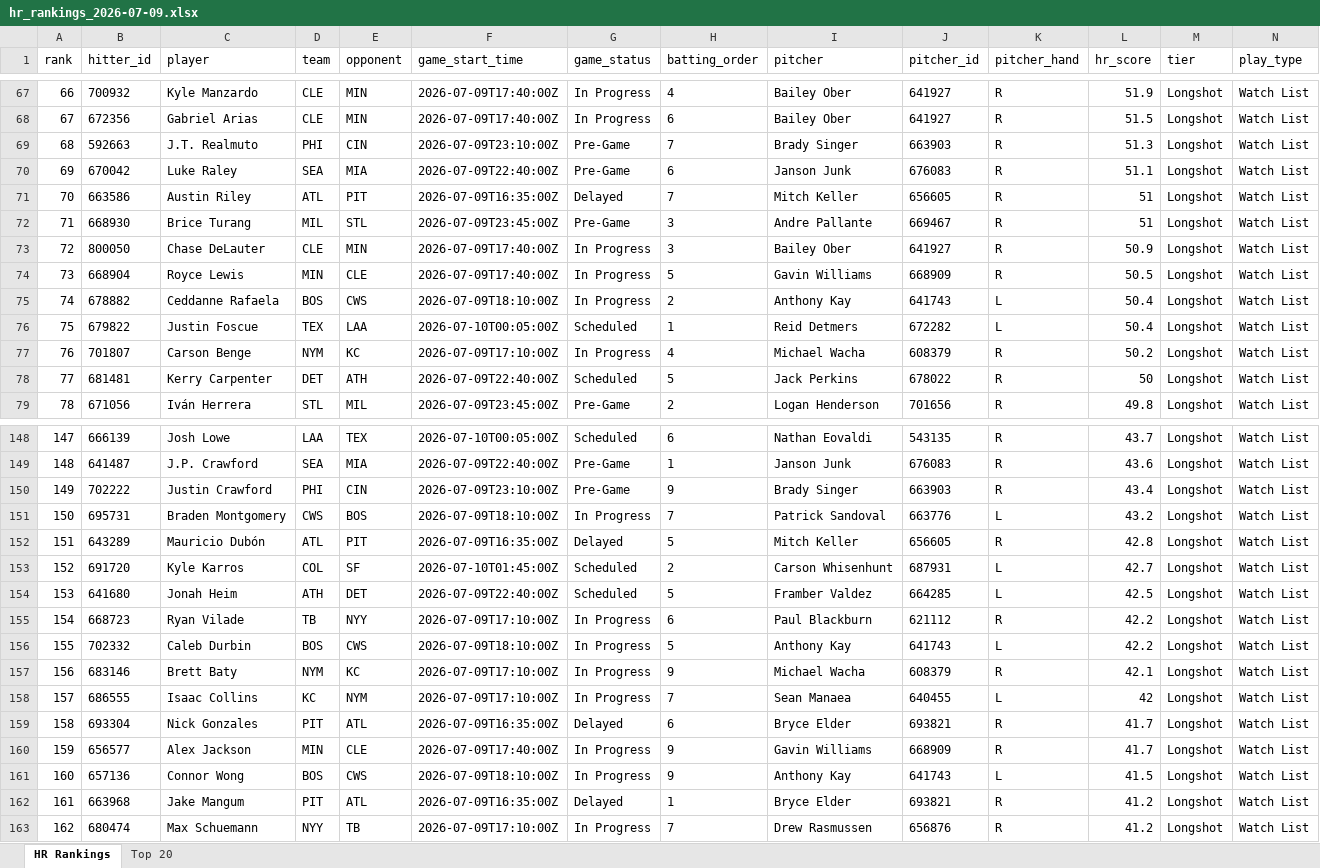
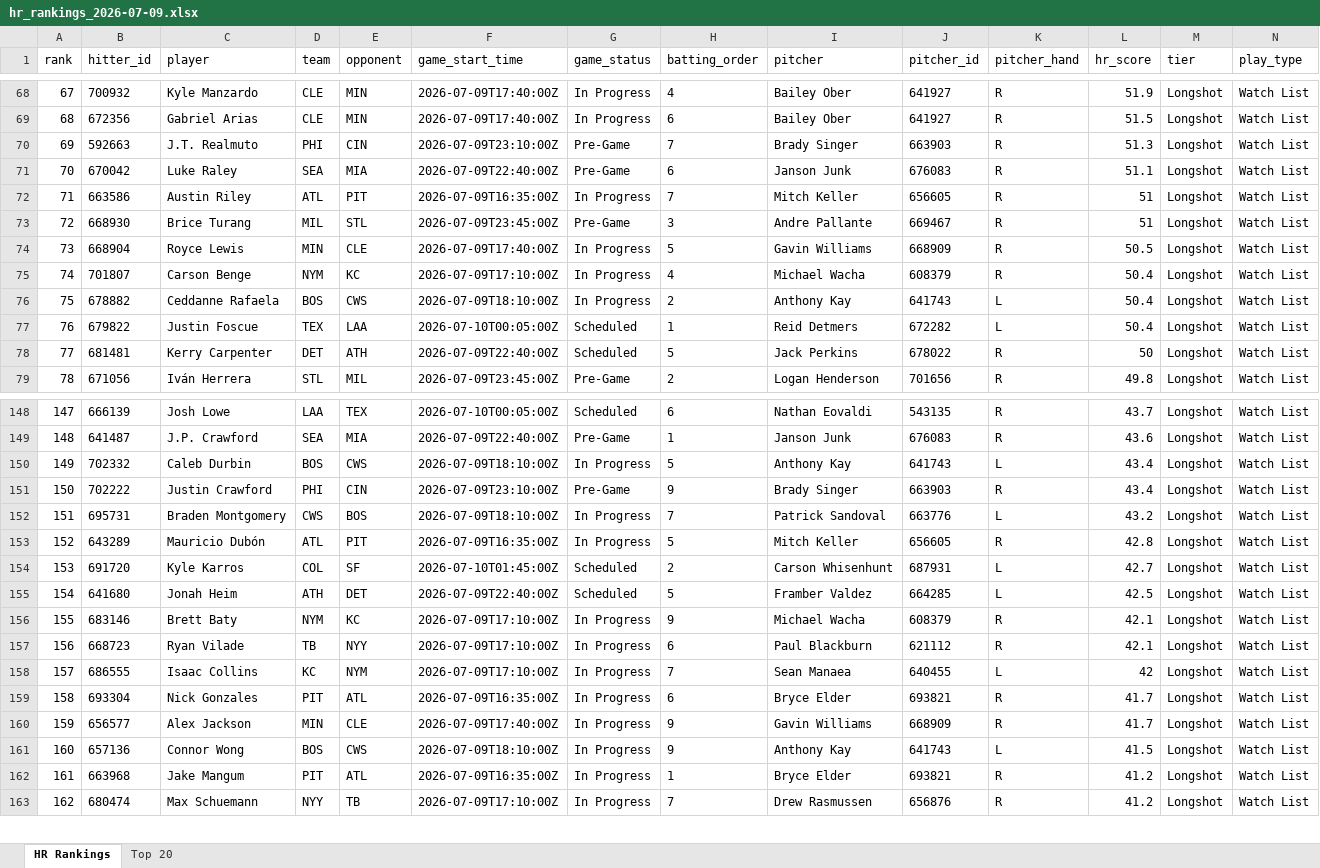
Before and after one commit to etbell28/hitter-tool, an Excel workbook: outputs/daily/hr_rankings_2026-07-09.xlsx, sheet HR Rankings, drawn as a sheet; only a part is shown, gaps mark what is left out; values as stored, in another font and other column widths than the file's, no borders; removed rows and columns are numbered as before the commit, all else as after; rows hold the shown columns only; the diff covers the shown part only; the diff names each change by its address in the sheet, - before the commit and + after, or states it on an @@ line.

```diff
--- a/outputs/daily/hr_rankings_2026-07-09.xlsx (sheet HR Rankings)
+++ b/outputs/daily/hr_rankings_2026-07-09.xlsx (sheet HR Rankings)
-A68 (rank): 66
+A68 (rank): 67
-A69 (rank): 67
+A69 (rank): 68
-A70 (rank): 68
+A70 (rank): 69
-A71 (rank): 69
+A71 (rank): 70
-A72 (rank): 70
+A72 (rank): 71
-G72 (game_status): Delayed
+G72 (game_status): In Progress
-A73 (rank): 71
+A73 (rank): 72
-row 73: 72 | 800050 | Chase DeLauter | CLE | MIN | 2026-07-09T17:40:00Z | In Progress | 3 | Bailey Ober | 641927 | R | 50.9 | Longshot | Watch List
+row 75: 74 | 701807 | Carson Benge | NYM | KC | 2026-07-09T17:10:00Z | In Progress | 4 | Michael Wacha | 608379 | R | 50.4 | Longshot | Watch List
-A76 (rank): 74
+A76 (rank): 75
-A77 (rank): 75
+A77 (rank): 76
-row 77: 76 | 701807 | Carson Benge | NYM | KC | 2026-07-09T17:10:00Z | In Progress | 4 | Michael Wacha | 608379 | R | 50.2 | Longshot | Watch List
+row 150: 149 | 702332 | Caleb Durbin | BOS | CWS | 2026-07-09T18:10:00Z | In Progress | 5 | Anthony Kay | 641743 | L | 43.4 | Longshot | Watch List
-A151 (rank): 149
+A151 (rank): 150
-A152 (rank): 150
+A152 (rank): 151
-A153 (rank): 151
+A153 (rank): 152
-G153 (game_status): Delayed
+G153 (game_status): In Progress
-A154 (rank): 152
+A154 (rank): 153
-A155 (rank): 153
+A155 (rank): 154
-row 155: 154 | 668723 | Ryan Vilade | TB | NYY | 2026-07-09T17:10:00Z | In Progress | 6 | Paul Blackburn | 621112 | R | 42.2 | Longshot | Watch List
-row 156: 155 | 702332 | Caleb Durbin | BOS | CWS | 2026-07-09T18:10:00Z | In Progress | 5 | Anthony Kay | 641743 | L | 42.2 | Longshot | Watch List
-A156 (rank): 156
+A156 (rank): 155
+row 157: 156 | 668723 | Ryan Vilade | TB | NYY | 2026-07-09T17:10:00Z | In Progress | 6 | Paul Blackburn | 621112 | R | 42.1 | Longshot | Watch List
-G159 (game_status): Delayed
+G159 (game_status): In Progress
-G162 (game_status): Delayed
+G162 (game_status): In Progress
```
Also changed, not shown: 2 added rows, 1 removed row and 123 edited cells elsewhere in this sheet, sheet Top 20, outputs/daily/hr_rankings_2026-07-09_full.xlsx, outputs/hr_rankings.xlsx, 9 other files.
